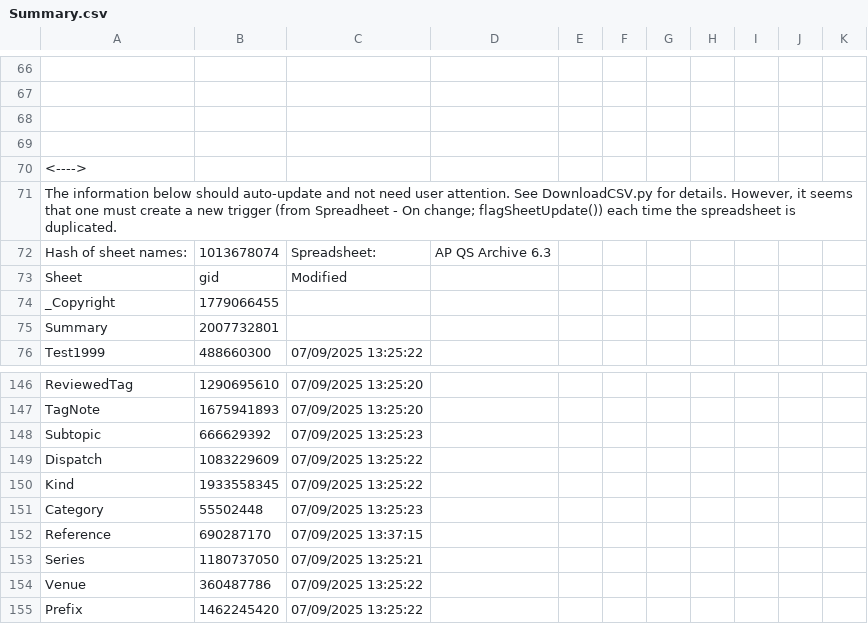
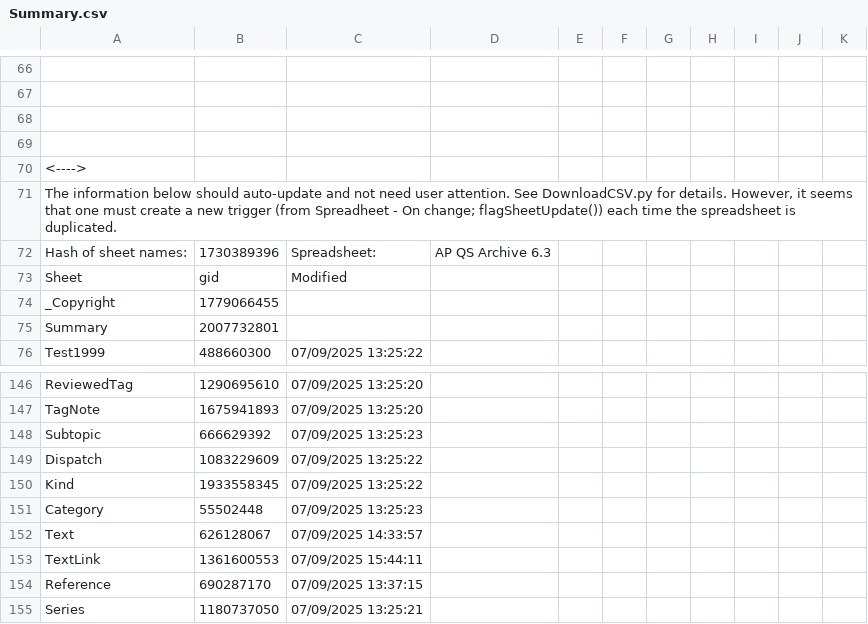
Before and after one commit to Kaccana-Bhikkhu/qs-archive, a CSV file: csv/Summary.csv, drawn as a sheet; only a part is shown, gaps mark what is left out; the shorter side is filled out with more unchanged rows; the diff names each change by its address in the sheet, - before the commit and + after, or states it on an @@ line.

```diff
--- a/csv/Summary.csv
+++ b/csv/Summary.csv
-B72: 1013678074
+B72: 1730389396
+row 152: Text | 626128067 | 07/09/2025 14:33:57
+row 153: TextLink | 1361600553 | 07/09/2025 15:44:11
```
Also changed, not shown: 6 other files.
